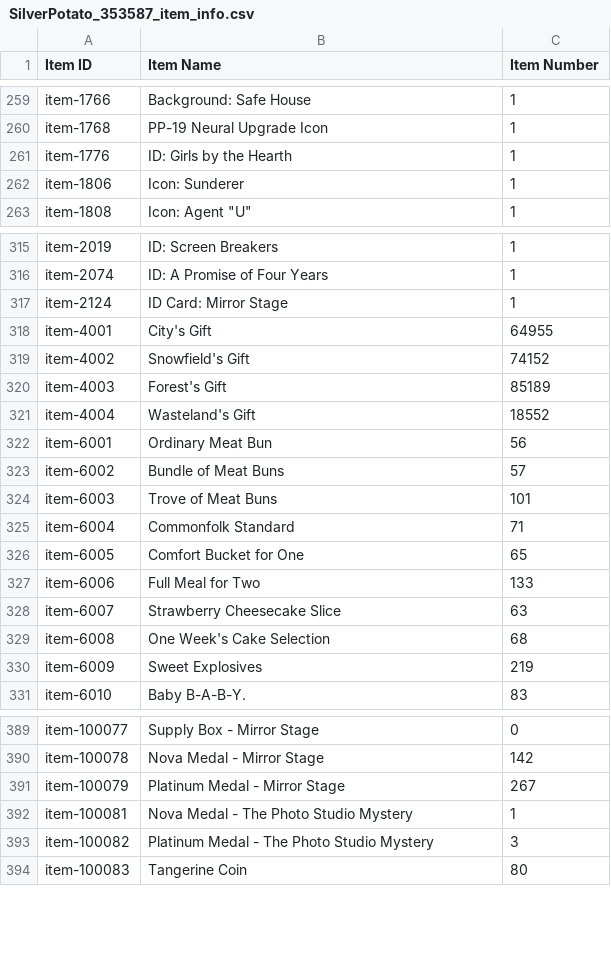
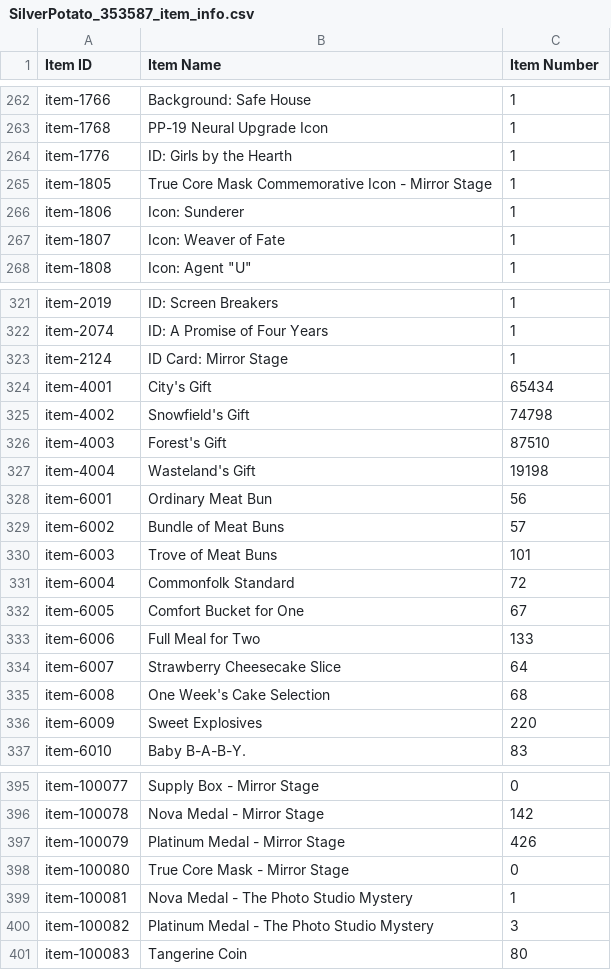
Before and after one commit to ElectroPotato/gfalarm-dump, a CSV file: SilverPotato_353587_item_info.csv, drawn as a sheet; only a part is shown, gaps mark what is left out; the diff covers the shown part only.

```diff
--- a/SilverPotato_353587_item_info.csv
+++ b/SilverPotato_353587_item_info.csv
@@ -261,3 +264,5 @@ item-1768,PP-19 Neural Upgrade Icon,1
 item-1776,ID: Girls by the Hearth,1
+item-1805,True Core Mask Commemorative Icon - Mirror Stage,1
 item-1806,Icon: Sunderer,1
+item-1807,Icon: Weaver of Fate,1
 item-1808,Icon: Agent "U",1
@@ -317,6 +323,6 @@ item-2074,ID: A Promise of Four Years,1
 item-2124,ID Card: Mirror Stage,1
-item-4001,City's Gift,64955
-item-4002,Snowfield's Gift,74152
-item-4003,Forest's Gift,85189
-item-4004,Wasteland's Gift,18552
+item-4001,City's Gift,65434
+item-4002,Snowfield's Gift,74798
+item-4003,Forest's Gift,87510
+item-4004,Wasteland's Gift,19198
 item-6001,Ordinary Meat Bun,56
@@ -324,8 +330,8 @@ item-6002,Bundle of Meat Buns,57
 item-6003,Trove of Meat Buns,101
-item-6004,Commonfolk Standard,71
-item-6005,Comfort Bucket for One,65
+item-6004,Commonfolk Standard,72
+item-6005,Comfort Bucket for One,67
 item-6006,Full Meal for Two,133
-item-6007,Strawberry Cheesecake Slice,63
+item-6007,Strawberry Cheesecake Slice,64
 item-6008,One Week's Cake Selection,68
-item-6009,Sweet Explosives,219
+item-6009,Sweet Explosives,220
 item-6010,"Baby  B-A-B-Y.",83
@@ -390,3 +396,4 @@ item-100077,Supply Box - Mirror Stage,0
 item-100078,Nova Medal - Mirror Stage,142
-item-100079,Platinum Medal - Mirror Stage,267
+item-100079,Platinum Medal - Mirror Stage,426
+item-100080,True Core Mask - Mirror Stage,0
 item-100081,Nova Medal - The Photo Studio Mystery,1
```
Also changed, not shown: 4 added rows and 40 edited cells elsewhere in this file, SilverPotato_353587_coalition_info.csv, SilverPotato_353587_doll_info.csv, 2 other files.
